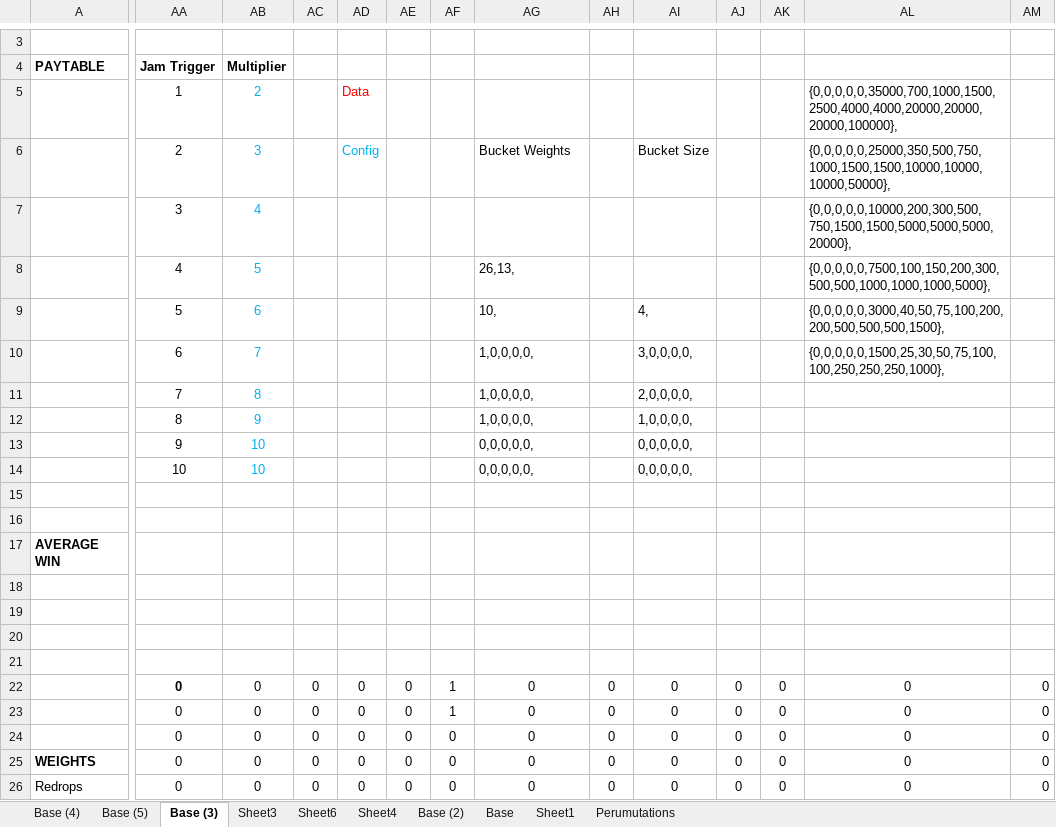
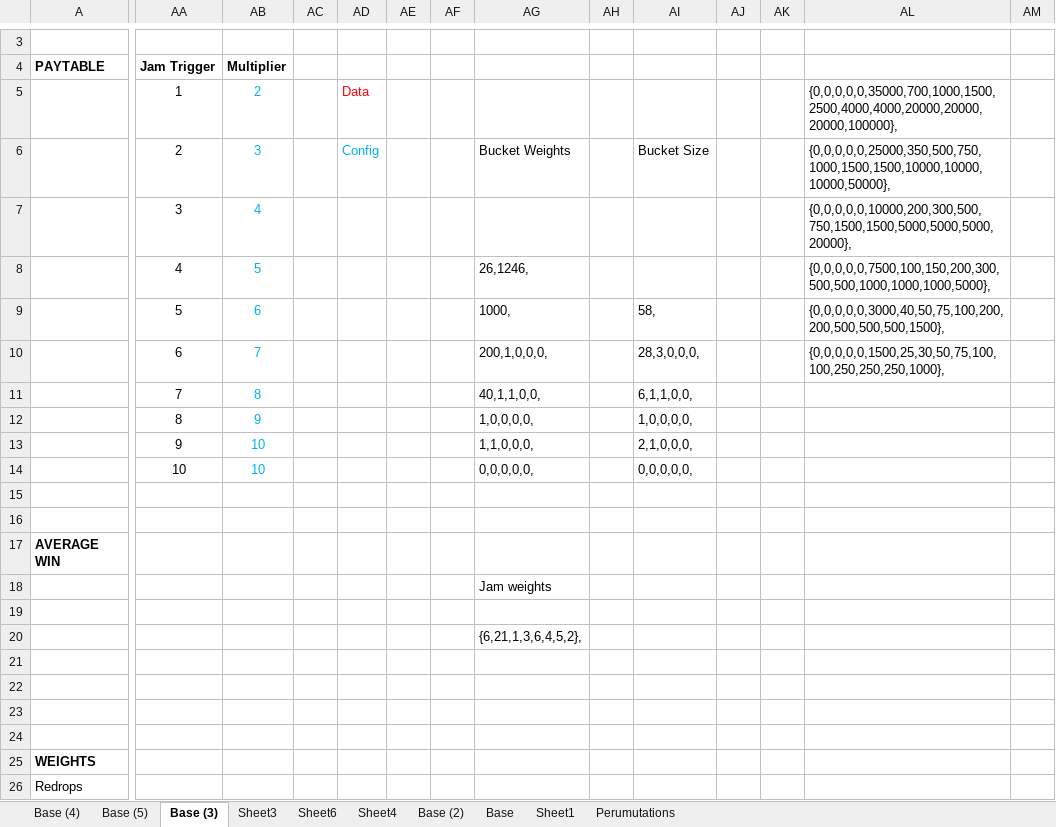
Before and after one commit to zoople/jamjars, an Excel workbook: sketch/InitialSketch.xlsx, sheet Base (3), drawn as a sheet; only a part is shown, gaps mark what is left out; values as stored, in another font and other column widths than the file's, no borders; conditional formats not drawn; removed rows and columns are numbered as before the commit, all else as after; rows hold the shown columns only; the diff covers the shown part only; the diff names each change by its address in the sheet, - before the commit and + after, or states it on an @@ line.

```diff
--- a/sketch/InitialSketch.xlsx (sheet Base (3))
+++ b/sketch/InitialSketch.xlsx (sheet Base (3))
-AG8: 26,13,
+AG8: 26,1246,
-AG9: 10,
+AG9: 1000,
-AI9: 4,
+AI9: 58,
-AG10: 1,0,0,0,0,
+AG10: 200,1,0,0,0,
-AI10: 3,0,0,0,0,
+AI10: 28,3,0,0,0,
-AG11: 1,0,0,0,0,
+AG11: 40,1,1,0,0,
-AI11: 2,0,0,0,0,
+AI11: 6,1,1,0,0,
-AG13: 0,0,0,0,0,
+AG13: 1,1,0,0,0,
-AI13: 0,0,0,0,0,
+AI13: 2,1,0,0,0,
-AG18: (empty)
+AG18: Jam weights
-AG20: (empty)
+AG20: {6,21,1,3,6,4,5,2},
-row 22:  | 0 | 0 | 0 | 0 | 0 | 1 | 0 | 0 | 0 | 0 | 0 | 0 | 0
-row 23:  | 0 | 0 | 0 | 0 | 0 | 1 | 0 | 0 | 0 | 0 | 0 | 0 | 0
-row 24:  | 0 | 0 | 0 | 0 | 0 | 0 | 0 | 0 | 0 | 0 | 0 | 0 | 0
+row 22: (empty)
+row 23: (empty)
+row 24: (empty)
-AA25:AA26: 0
+AA25:AA26: (empty)
-AB25:AB26: 0
+AB25:AB26: (empty)
-AC25:AC26: 0
+AC25:AC26: (empty)
-AD25:AD26: 0
+AD25:AD26: (empty)
-AE25:AE26: 0
+AE25:AE26: (empty)
-AF25:AF26: 0
+AF25:AF26: (empty)
-AG25:AG26: 0
+AG25:AG26: (empty)
-AH25:AH26: 0
+AH25:AH26: (empty)
-AI25:AI26: 0
+AI25:AI26: (empty)
-AJ25:AJ26: 0
+AJ25:AJ26: (empty)
-AK25:AK26: 0
+AK25:AK26: (empty)
-AL25:AL26: 0
+AL25:AL26: (empty)
-AM25:AM26: 0
+AM25:AM26: (empty)
```
Also changed, not shown: 127 edited cells elsewhere in this sheet, sheet Base (4), 1 other file.
